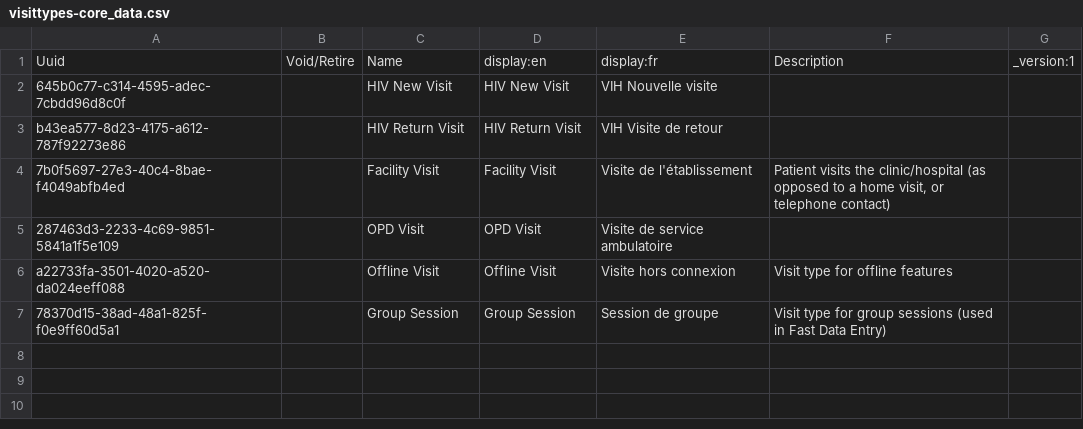
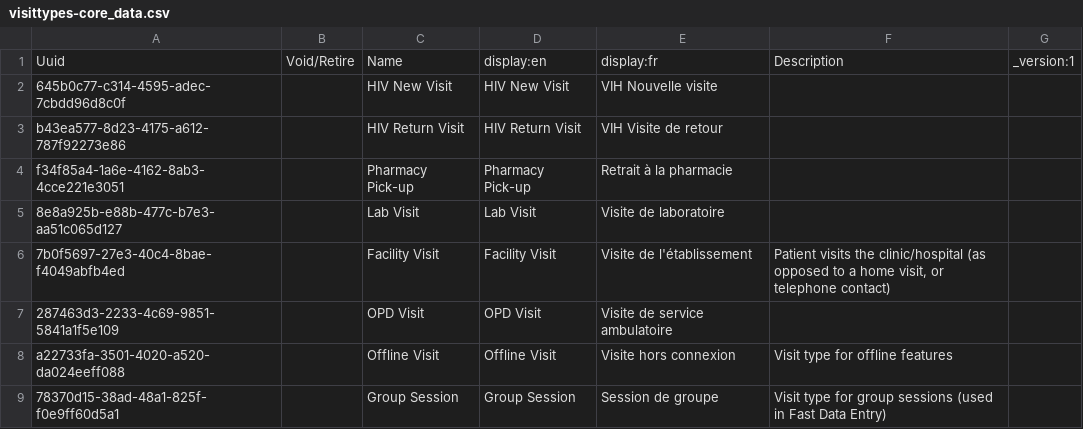
Before and after one commit to openmrs/path-drc-emr, a CSV file: distro/configuration/visittypes/visittypes-core_data.csv, drawn as a sheet; the diff names each change by its address in the sheet, - before the commit and + after, or states it on an @@ line.

Commit message:
Update visittypes-core_data.csv

```diff
--- a/distro/configuration/visittypes/visittypes-core_data.csv
+++ b/distro/configuration/visittypes/visittypes-core_data.csv
+row 4: f34f85a4-1a6e-4162-8ab3-4cce221e3051 |  | Pharmacy Pick-up | Pharmacy Pick-up | Retrait à la pharmacie
+row 5: 8e8a925b-e88b-477c-b7e3-aa51c065d127 |  | Lab Visit | Lab Visit | Visite de laboratoire
```
